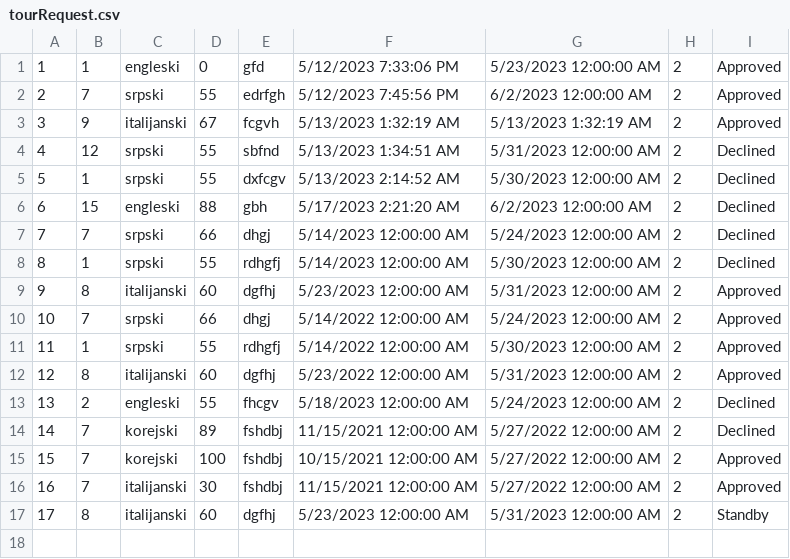
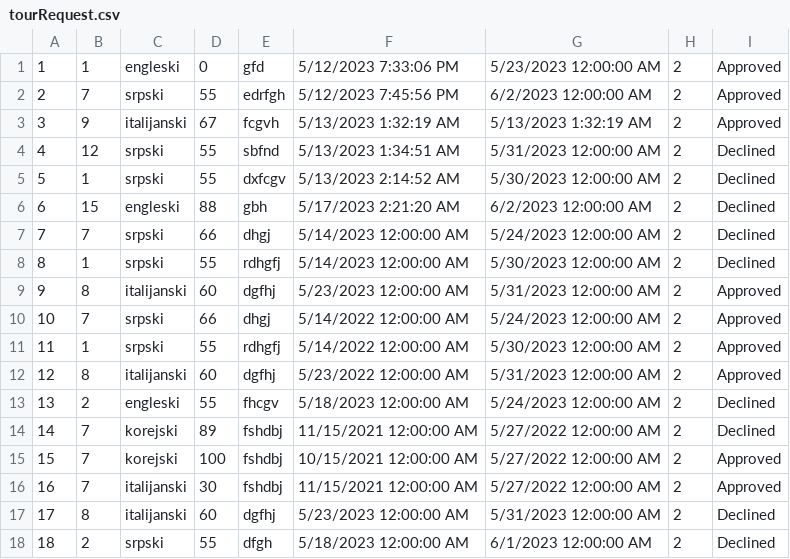
Before and after one commit to ayadjo/Grupa7_TimC, a CSV file: InitialProject/Resources/Data/tourRequest.csv, drawn as a sheet.

```diff
--- a/InitialProject/Resources/Data/tourRequest.csv
+++ b/InitialProject/Resources/Data/tourRequest.csv
@@ -16,2 +16,3 @@
 16|7|italijanski|30|fshdbj|11/15/2021 12:00:00 AM|5/27/2022 12:00:00 AM|2|Approved
-17|8|italijanski|60|dgfhj|5/23/2023 12:00:00 AM|5/31/2023 12:00:00 AM|2|Standby
+17|8|italijanski|60|dgfhj|5/23/2023 12:00:00 AM|5/31/2023 12:00:00 AM|2|Declined
+18|2|srpski|55|dfgh|5/18/2023 12:00:00 AM|6/1/2023 12:00:00 AM|2|Declined
```
Also changed, not shown: 14 other files.
